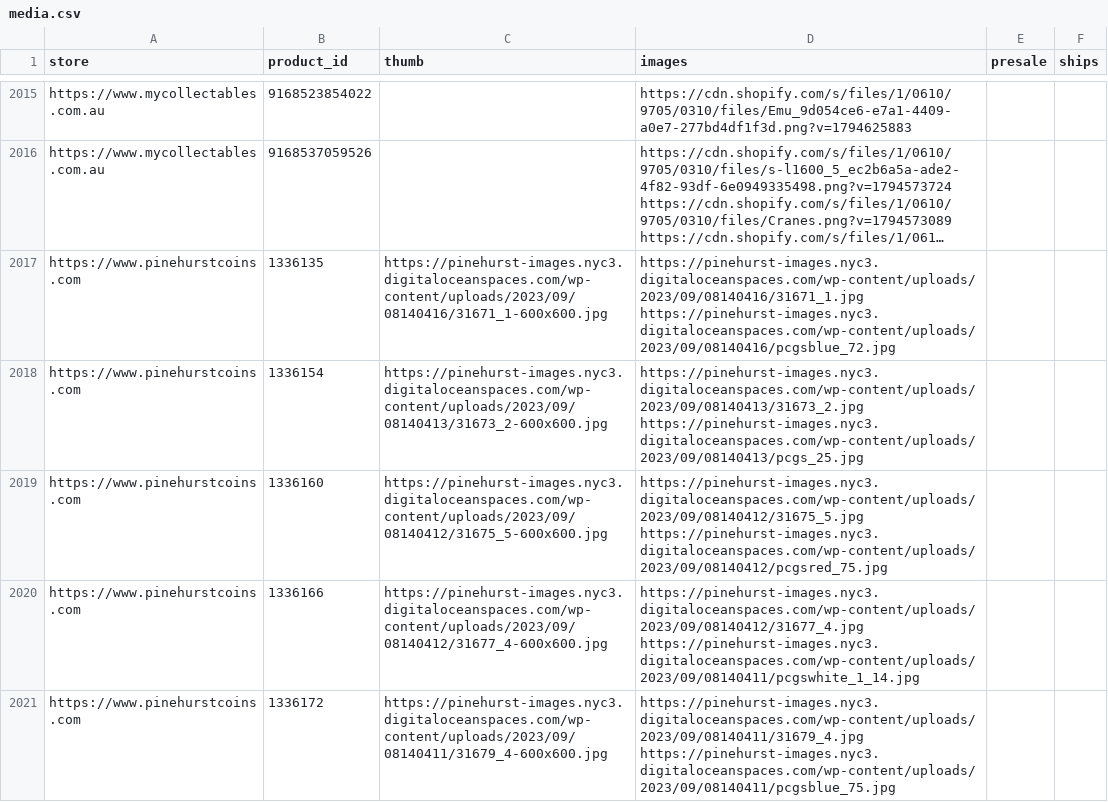
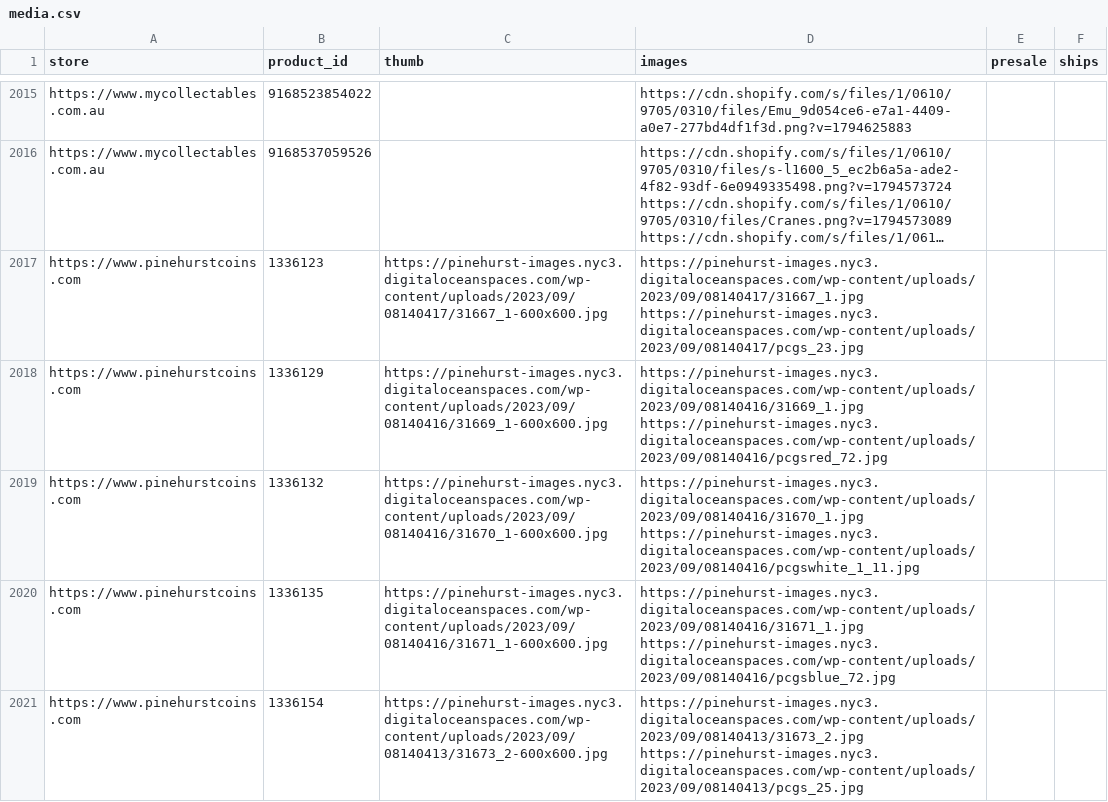
Before and after one commit to yazidTheThird/silver-market-heat-index, a CSV file: data/media.csv, drawn as a sheet; only a part is shown, gaps mark what is left out; the shorter side is filled out with more unchanged rows; long unchanged cells end in …; the diff names each change by its address in the sheet, - before the commit and + after, or states it on an @@ line.

```diff
--- a/data/media.csv
+++ b/data/media.csv
+row 2017: https://www.pinehurstcoins.com | 1336123 | https://pinehurst-images.nyc3.digitaloceanspaces.com/wp-content/uploads/2023/09/08140417/31667_1-600x600.jpg | https://pinehurst-images.nyc3.digitaloceanspaces.com/wp-content/uploads/2023/09/08140417/31667_1.jpg https://pinehurst-images.nyc3.digitaloceanspaces.com/wp-content/uploads/2023/09/08140417/pcgs_23.jpg
+row 2018: https://www.pinehurstcoins.com | 1336129 | https://pinehurst-images.nyc3.digitaloceanspaces.com/wp-content/uploads/2023/09/08140416/31669_1-600x600.jpg | https://pinehurst-images.nyc3.digitaloceanspaces.com/wp-content/uploads/2023/09/08140416/31669_1.jpg https://pinehurst-images.nyc3.digitaloceanspaces.com/wp-content/uploads/2023/09/08140416/pcgsred_72.jpg
+row 2019: https://www.pinehurstcoins.com | 1336132 | https://pinehurst-images.nyc3.digitaloceanspaces.com/wp-content/uploads/2023/09/08140416/31670_1-600x600.jpg | https://pinehurst-images.nyc3.digitaloceanspaces.com/wp-content/uploads/2023/09/08140416/31670_1.jpg https://pinehurst-images.nyc3.digitaloceanspaces.com/wp-content/uploads/2023/09/08140416/pcgswhite_1_11.jpg
```
Also changed, not shown: data/collection_health.csv, data/hot_groups.csv, 6 other files.
